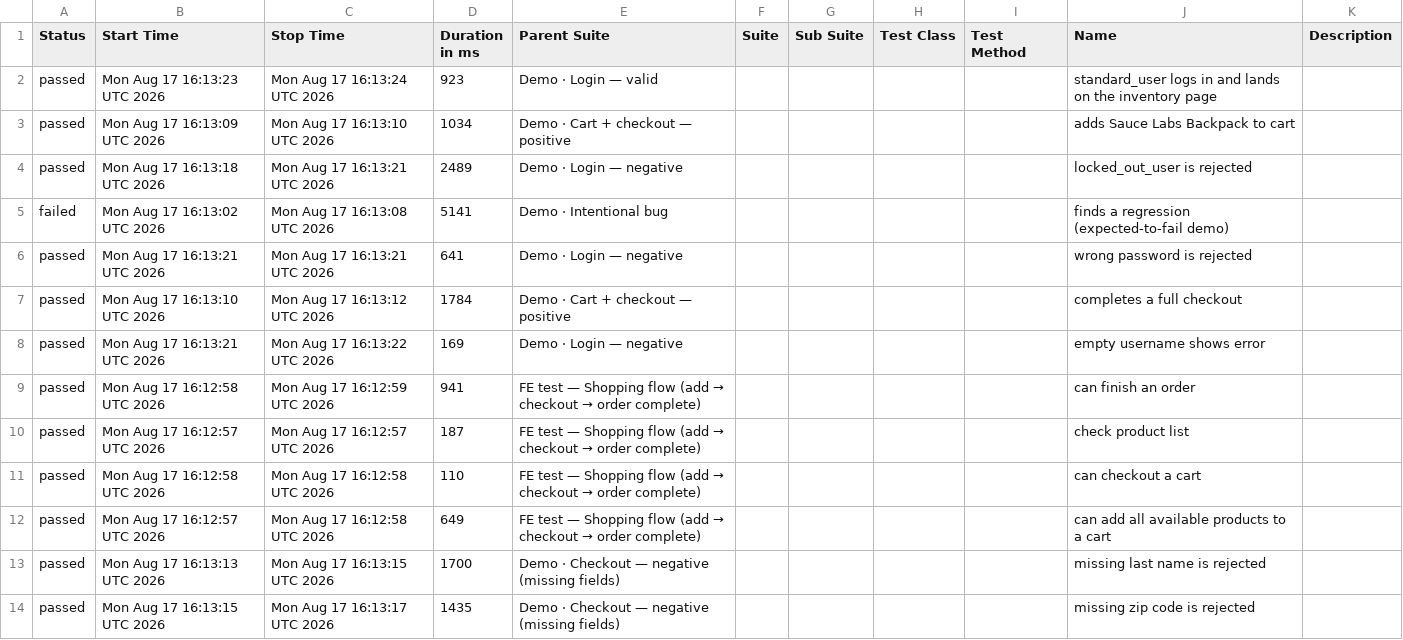
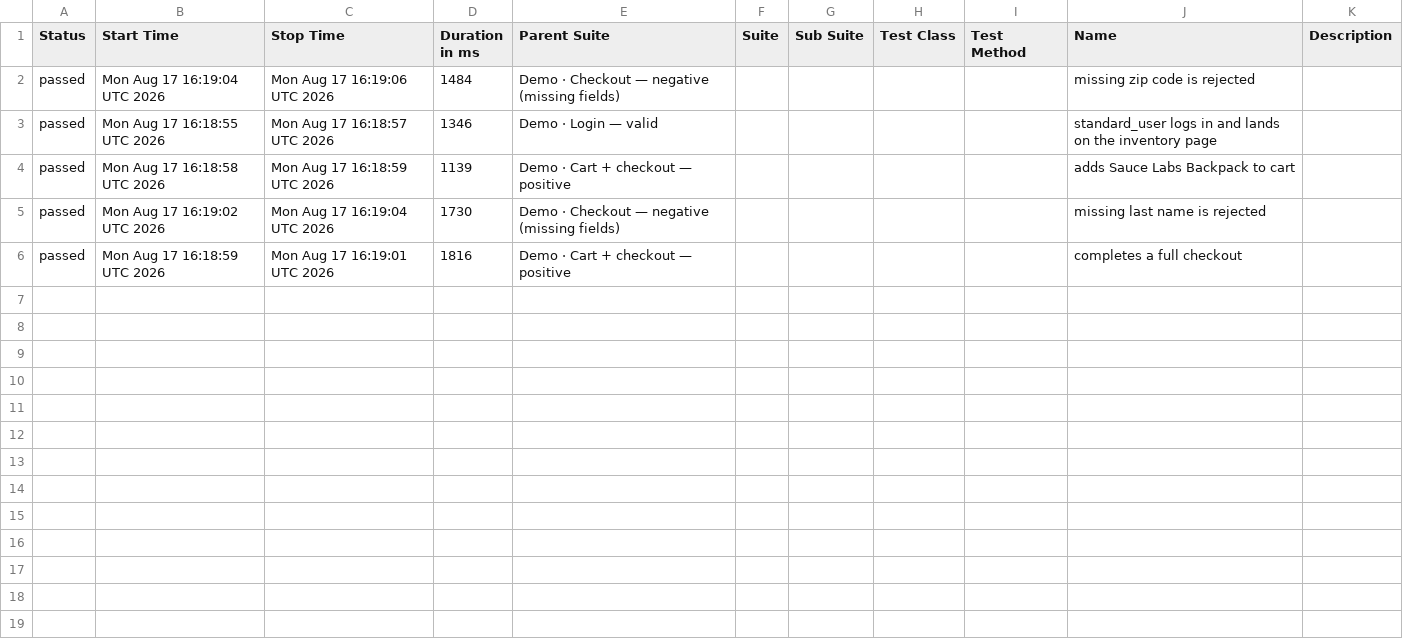
Before and after one commit to milacekmartin/professional-test-automation, a CSV file: cypress/data/suites.csv, drawn as a sheet.

```diff
--- a/cypress/data/suites.csv
+++ b/cypress/data/suites.csv
@@ -1,14 +1,6 @@
 "Status","Start Time","Stop Time","Duration in ms","Parent Suite","Suite","Sub Suite","Test Class","Test Method","Name","Description"
-"passed","Mon Aug 17 16:13:23 UTC 2026","Mon Aug 17 16:13:24 UTC 2026","923","Demo · Login — valid","","","","","standard_user logs in and lands on the inventory page",""
-"passed","Mon Aug 17 16:13:09 UTC 2026","Mon Aug 17 16:13:10 UTC 2026","1034","Demo · Cart + checkout — positive","","","","","adds Sauce Labs Backpack to cart",""
-"passed","Mon Aug 17 16:13:18 UTC 2026","Mon Aug 17 16:13:21 UTC 2026","2489","Demo · Login — negative","","","","","locked_out_user is rejected",""
-"failed","Mon Aug 17 16:13:02 UTC 2026","Mon Aug 17 16:13:08 UTC 2026","5141","Demo · Intentional bug","","","","","finds a regression (expected-to-fail demo)",""
-"passed","Mon Aug 17 16:13:21 UTC 2026","Mon Aug 17 16:13:21 UTC 2026","641","Demo · Login — negative","","","","","wrong password is rejected",""
-"passed","Mon Aug 17 16:13:10 UTC 2026","Mon Aug 17 16:13:12 UTC 2026","1784","Demo · Cart + checkout — positive","","","","","completes a full checkout",""
-"passed","Mon Aug 17 16:13:21 UTC 2026","Mon Aug 17 16:13:22 UTC 2026","169","Demo · Login — negative","","","","","empty username shows error",""
-"passed","Mon Aug 17 16:12:58 UTC 2026","Mon Aug 17 16:12:59 UTC 2026","941","FE test — Shopping flow (add → checkout → order complete)","","","","","can finish an order",""
-"passed","Mon Aug 17 16:12:57 UTC 2026","Mon Aug 17 16:12:57 UTC 2026","187","FE test — Shopping flow (add → checkout → order complete)","","","","","check product list",""
-"passed","Mon Aug 17 16:12:58 UTC 2026","Mon Aug 17 16:12:58 UTC 2026","110","FE test — Shopping flow (add → checkout → order complete)","","","","","can checkout a cart",""
-"passed","Mon Aug 17 16:12:57 UTC 2026","Mon Aug 17 16:12:58 UTC 2026","649","FE test — Shopping flow (add → checkout → order complete)","","","","","can add all available products to a cart",""
-"passed","Mon Aug 17 16:13:13 UTC 2026","Mon Aug 17 16:13:15 UTC 2026","1700","Demo · Checkout — negative (missing fields)","","","","","missing last name is rejected",""
-"passed","Mon Aug 17 16:13:15 UTC 2026","Mon Aug 17 16:13:17 UTC 2026","1435","Demo · Checkout — negative (missing fields)","","","","","missing zip code is rejected",""
+"passed","Mon Aug 17 16:19:04 UTC 2026","Mon Aug 17 16:19:06 UTC 2026","1484","Demo · Checkout — negative (missing fields)","","","","","missing zip code is rejected",""
+"passed","Mon Aug 17 16:18:55 UTC 2026","Mon Aug 17 16:18:57 UTC 2026","1346","Demo · Login — valid","","","","","standard_user logs in and lands on the inventory page",""
+"passed","Mon Aug 17 16:18:58 UTC 2026","Mon Aug 17 16:18:59 UTC 2026","1139","Demo · Cart + checkout — positive","","","","","adds Sauce Labs Backpack to cart",""
+"passed","Mon Aug 17 16:19:02 UTC 2026","Mon Aug 17 16:19:04 UTC 2026","1730","Demo · Checkout — negative (missing fields)","","","","","missing last name is rejected",""
+"passed","Mon Aug 17 16:18:59 UTC 2026","Mon Aug 17 16:19:01 UTC 2026","1816","Demo · Cart + checkout — positive","","","","","completes a full checkout",""
```
Also changed, not shown: 33 other files.
